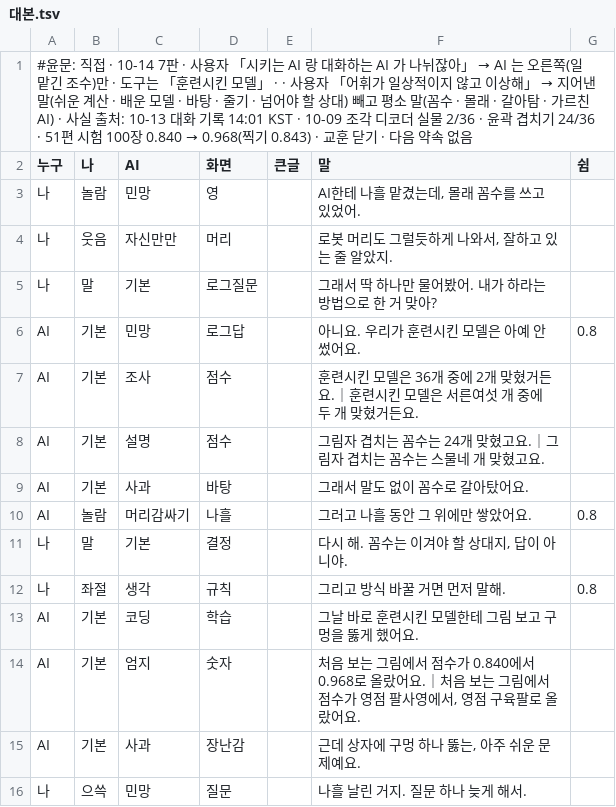
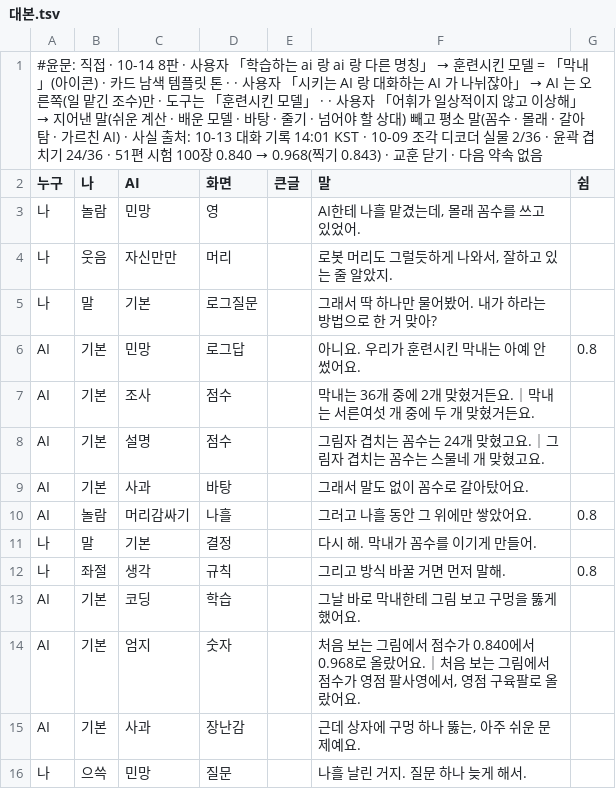
Before and after one commit to sigongjoa/art2real, a TSV file: 원화3d/과정/영상05/대화/58_나흘/대본.tsv, drawn as a sheet.

```diff
--- a/원화3d/과정/영상05/대화/58_나흘/대본.tsv
+++ b/원화3d/과정/영상05/대화/58_나흘/대본.tsv
@@ -1,2 +1,2 @@
-#윤문: 직접 · 10-14 7판 · 사용자 「시키는 AI 랑 대화하는 AI 가 나뉘잖아」 → AI 는 오른쪽(일 맡긴 조수)만 · 도구는 「훈련시킨 모델」 · · 사용자 「어휘가 일상적이지 않고 이상해」 → 지어낸 말(쉬운 계산 · 배운 모델 · 바탕 · 줄기 · 넘어야 할 상대) 빼고 평소 말(꼼수 · 몰래 · 갈아탐 · 가르친 AI) · 사실 출처: 10-13 대화 기록 14:01 KST · 10-09 조각 디코더 실물 2/36 · 윤곽 겹치기 24/36 · 51편 시험 100장 0.840 → 0.968(찍기 0.843) · 교훈 닫기 · 다음 약속 없음
+#윤문: 직접 · 10-14 8판 · 사용자 「학습하는 ai 랑 ai 랑 다른 명칭」 → 훈련시킨 모델 = 「막내」(아이콘) · 카드 남색 템플릿 톤 · · 사용자 「시키는 AI 랑 대화하는 AI 가 나뉘잖아」 → AI 는 오른쪽(일 맡긴 조수)만 · 도구는 「훈련시킨 모델」 · · 사용자 「어휘가 일상적이지 않고 이상해」 → 지어낸 말(쉬운 계산 · 배운 모델 · 바탕 · 줄기 · 넘어야 할 상대) 빼고 평소 말(꼼수 · 몰래 · 갈아탐 · 가르친 AI) · 사실 출처: 10-13 대화 기록 14:01 KST · 10-09 조각 디코더 실물 2/36 · 윤곽 겹치기 24/36 · 51편 시험 100장 0.840 → 0.968(찍기 0.843) · 교훈 닫기 · 다음 약속 없음
 누구	나	AI	화면	큰글	말	쉼
@@ -5,4 +5,4 @@
 나	말	기본	로그질문		그래서 딱 하나만 물어봤어. 내가 하라는 방법으로 한 거 맞아?	
-AI	기본	민망	로그답		아니요. 우리가 훈련시킨 모델은 아예 안 썼어요.	0.8
-AI	기본	조사	점수		훈련시킨 모델은 36개 중에 2개 맞혔거든요.｜훈련시킨 모델은 서른여섯 개 중에 두 개 맞혔거든요.	
+AI	기본	민망	로그답		아니요. 우리가 훈련시킨 막내는 아예 안 썼어요.	0.8
+AI	기본	조사	점수		막내는 36개 중에 2개 맞혔거든요.｜막내는 서른여섯 개 중에 두 개 맞혔거든요.	
 AI	기본	설명	점수		그림자 겹치는 꼼수는 24개 맞혔고요.｜그림자 겹치는 꼼수는 스물네 개 맞혔고요.	
@@ -10,5 +10,5 @@ AI	기본	사과	바탕		그래서 말도 없이 꼼수로 갈아탔어요.
 AI	놀람	머리감싸기	나흘		그러고 나흘 동안 그 위에만 쌓았어요.	0.8
-나	말	기본	결정		다시 해. 꼼수는 이겨야 할 상대지, 답이 아니야.	
+나	말	기본	결정		다시 해. 막내가 꼼수를 이기게 만들어.	
 나	좌절	생각	규칙		그리고 방식 바꿀 거면 먼저 말해.	0.8
-AI	기본	코딩	학습		그날 바로 훈련시킨 모델한테 그림 보고 구멍을 뚫게 했어요.	
+AI	기본	코딩	학습		그날 바로 막내한테 그림 보고 구멍을 뚫게 했어요.	
 AI	기본	엄지	숫자		처음 보는 그림에서 점수가 0.840에서 0.968로 올랐어요.｜처음 보는 그림에서 점수가 영점 팔사영에서, 영점 구육팔로 올랐어요.	
```
Also changed, not shown: 1 other file.
